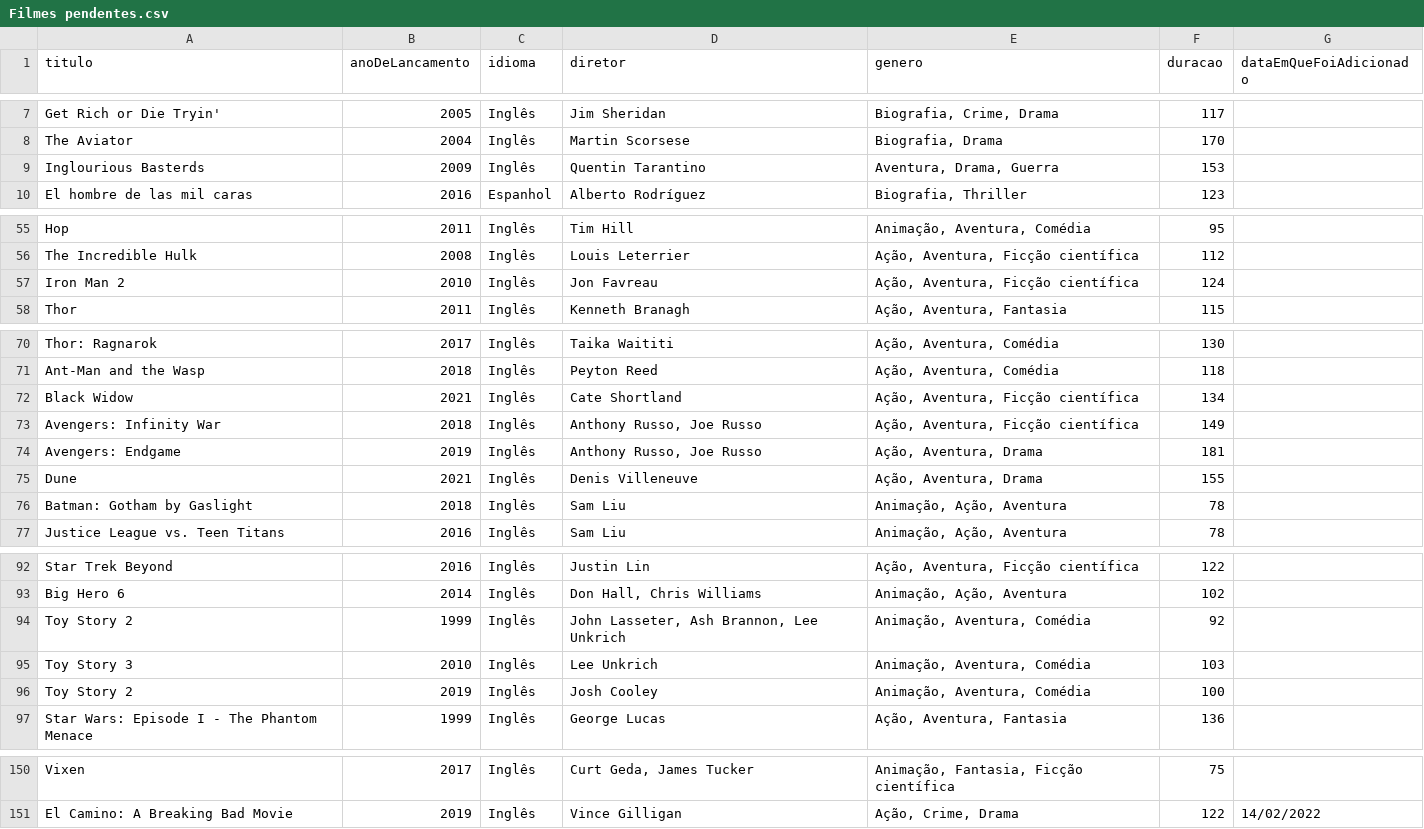
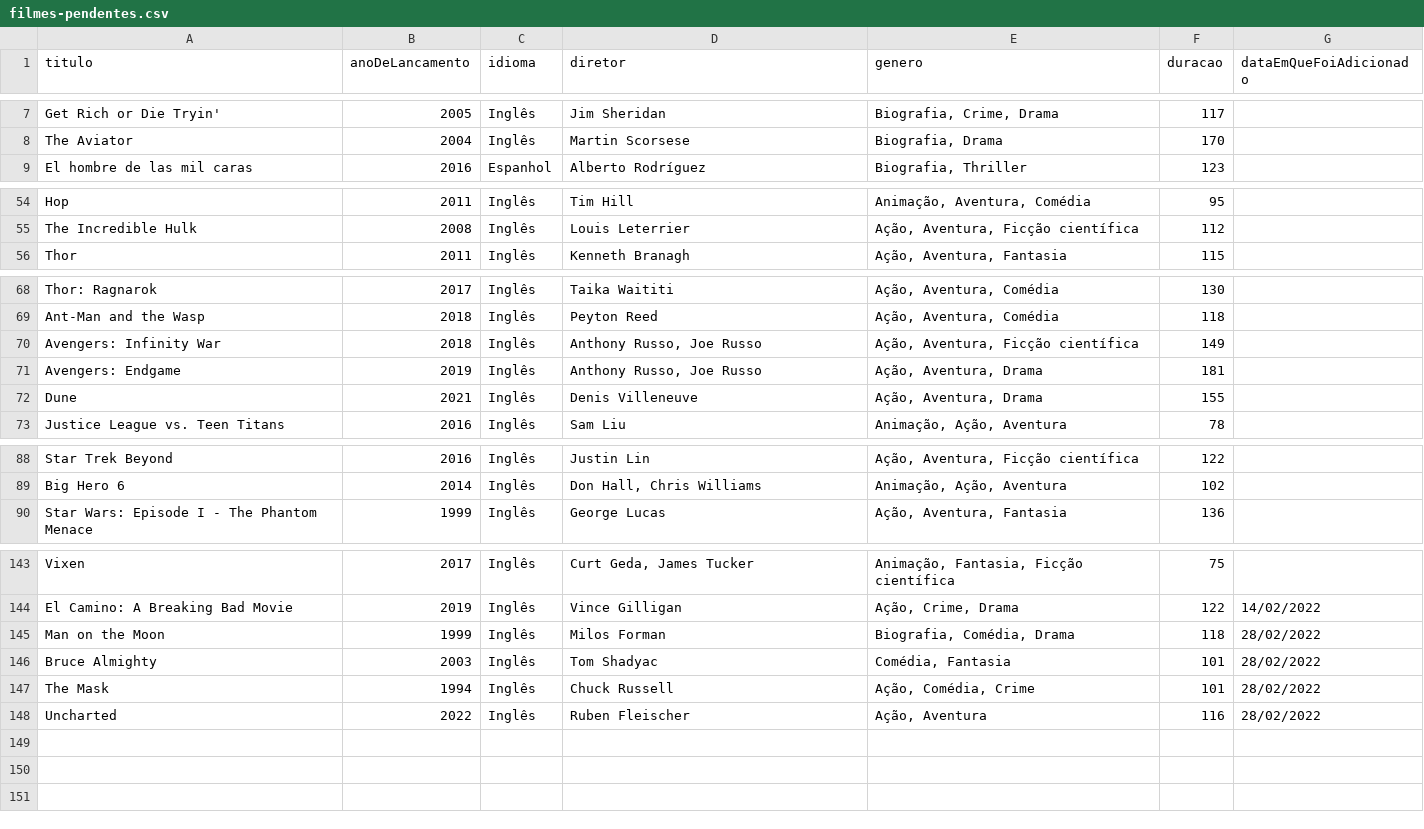
Before and after one commit to luismiguwl/api-filmes-spring-boot, a CSV file: dados/filmes-pendentes.csv (was dados/Filmes pendentes.csv), drawn as a sheet; only a part is shown, gaps mark what is left out.

```diff
--- a/dados/Filmes pendentes.csv
+++ b/dados/filmes-pendentes.csv
@@ -8,3 +8,2 @@ Get Rich or Die Tryin',2005,Inglês,Jim Sheridan,"Biografia, Crime, Drama",117,
 The Aviator,2004,Inglês,Martin Scorsese,"Biografia, Drama",170,
-Inglourious Basterds,2009,Inglês,Quentin Tarantino,"Aventura, Drama, Guerra",153,
 El hombre de las mil caras,2016,Espanhol,Alberto Rodríguez,"Biografia, Thriller",123,
@@ -56,3 +55,2 @@ Hop,2011,Inglês,Tim Hill,"Animação, Aventura, Comédia",95,
 The Incredible Hulk,2008,Inglês,Louis Leterrier,"Ação, Aventura, Ficção científica",112,
-Iron Man 2,2010,Inglês,Jon Favreau,"Ação, Aventura, Ficção científica",124,
 Thor,2011,Inglês,Kenneth Branagh,"Ação, Aventura, Fantasia",115,
@@ -71,3 +69,2 @@ Thor: Ragnarok,2017,Inglês,Taika Waititi,"Ação, Aventura, Comédia",130,
 Ant-Man and the Wasp,2018,Inglês,Peyton Reed,"Ação, Aventura, Comédia",118,
-Black Widow,2021,Inglês,Cate Shortland,"Ação, Aventura, Ficção científica",134,
 Avengers: Infinity War,2018,Inglês,"Anthony Russo, Joe Russo","Ação, Aventura, Ficção científica",149,
@@ -75,3 +72,2 @@ Avengers: Endgame,2019,Inglês,"Anthony Russo, Joe Russo","Ação, Aventura, Dra
 Dune,2021,Inglês,Denis Villeneuve,"Ação, Aventura, Drama",155,
-Batman: Gotham by Gaslight,2018,Inglês,Sam Liu,"Animação, Ação, Aventura",78,
 Justice League vs. Teen Titans,2016,Inglês,Sam Liu,"Animação, Ação, Aventura",78,
@@ -93,5 +89,2 @@ Star Trek Beyond,2016,Inglês,Justin Lin,"Ação, Aventura, Ficção científica
 Big Hero 6,2014,Inglês,"Don Hall, Chris Williams","Animação, Ação, Aventura",102,
-Toy Story 2,1999,Inglês,"John Lasseter, Ash Brannon, Lee Unkrich","Animação, Aventura, Comédia",92,
-Toy Story 3,2010,Inglês,Lee Unkrich,"Animação, Aventura, Comédia",103,
-Toy Story 2,2019,Inglês,Josh Cooley,"Animação, Aventura, Comédia",100,
 Star Wars: Episode I - The Phantom Menace,1999,Inglês,George Lucas,"Ação, Aventura, Fantasia",136,
@@ -151 +144,5 @@ Vixen,2017,Inglês,"Curt Geda, James Tucker","Animação, Fantasia, Ficção cie
 El Camino: A Breaking Bad Movie,2019,Inglês,"Vince Gilligan","Ação, Crime, Drama",122,14/02/2022
+Man on the Moon,1999,Inglês,Milos Forman,"Biografia, Comédia, Drama",118,28/02/2022
+Bruce Almighty,2003,Inglês,Tom Shadyac,"Comédia, Fantasia",101,28/02/2022
+The Mask,1994,Inglês,Chuck Russell,"Ação, Comédia, Crime",101,28/02/2022
+Uncharted,2022,Inglês,Ruben Fleischer,"Ação, Aventura",116,28/02/2022
```
Also changed, not shown: 6 other files.
